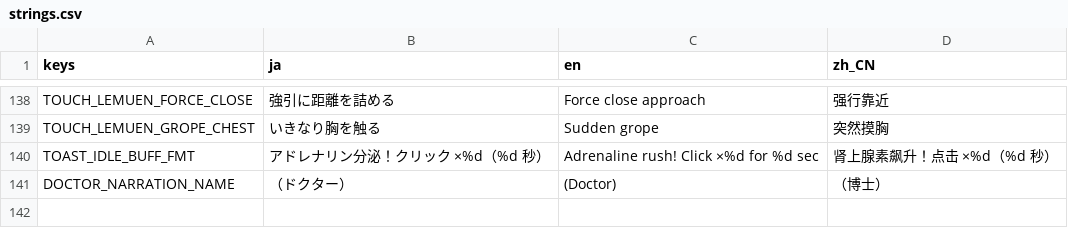
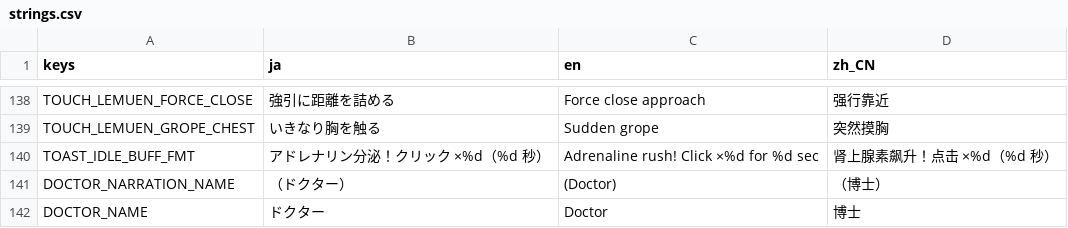
Before and after one commit to bakamarudasi/clickergame_demo, a CSV file: translations/strings.csv, drawn as a sheet; only a part is shown, gaps mark what is left out; the diff names each change by its address in the sheet, - before the commit and + after, or states it on an @@ line.

```diff
--- a/translations/strings.csv
+++ b/translations/strings.csv
+row 142: DOCTOR_NAME | ドクター | Doctor | 博士
```
Also changed, not shown: 2 other files.
